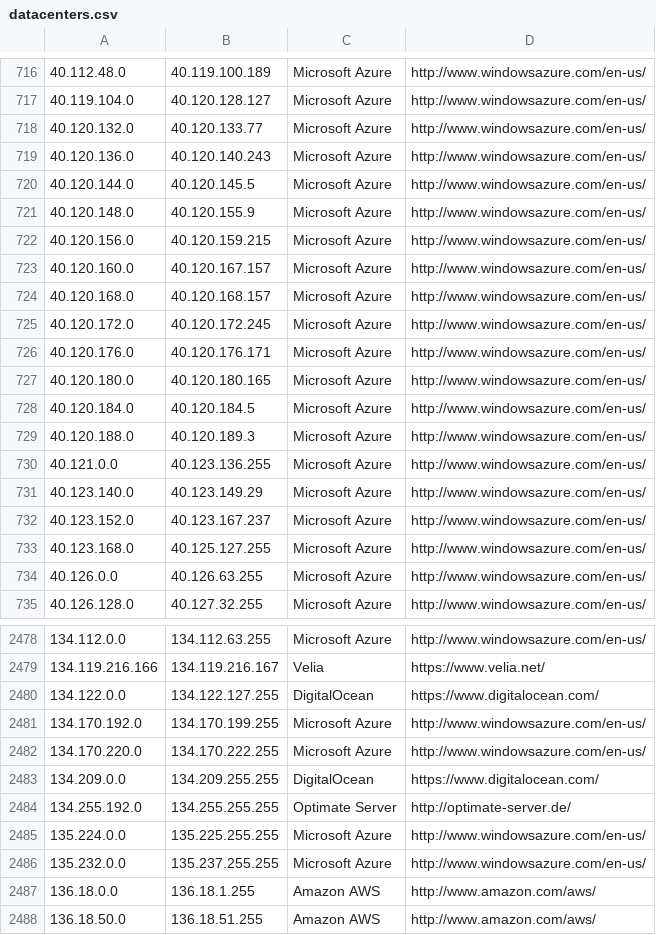
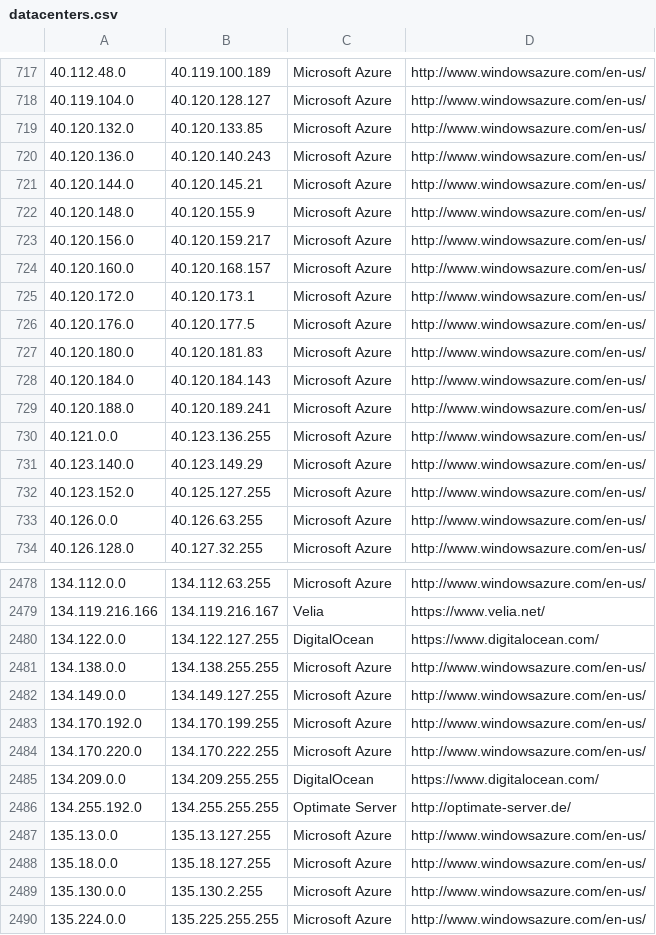
Before and after one commit to PodderApps/ipcat, a CSV file: datacenters.csv, drawn as a sheet; only a part is shown, gaps mark what is left out; the shorter side is filled out with more unchanged rows; the diff covers the shown part only.

Commit message:
Update IP list

```diff
--- a/datacenters.csv
+++ b/datacenters.csv
@@ -717,18 +718,16 @@
 40.119.104.0,40.120.128.127,Microsoft Azure,http://www.windowsazure.com/en-us/
-40.120.132.0,40.120.133.77,Microsoft Azure,http://www.windowsazure.com/en-us/
+40.120.132.0,40.120.133.85,Microsoft Azure,http://www.windowsazure.com/en-us/
 40.120.136.0,40.120.140.243,Microsoft Azure,http://www.windowsazure.com/en-us/
-40.120.144.0,40.120.145.5,Microsoft Azure,http://www.windowsazure.com/en-us/
+40.120.144.0,40.120.145.21,Microsoft Azure,http://www.windowsazure.com/en-us/
 40.120.148.0,40.120.155.9,Microsoft Azure,http://www.windowsazure.com/en-us/
-40.120.156.0,40.120.159.215,Microsoft Azure,http://www.windowsazure.com/en-us/
-40.120.160.0,40.120.167.157,Microsoft Azure,http://www.windowsazure.com/en-us/
-40.120.168.0,40.120.168.157,Microsoft Azure,http://www.windowsazure.com/en-us/
-40.120.172.0,40.120.172.245,Microsoft Azure,http://www.windowsazure.com/en-us/
-40.120.176.0,40.120.176.171,Microsoft Azure,http://www.windowsazure.com/en-us/
-40.120.180.0,40.120.180.165,Microsoft Azure,http://www.windowsazure.com/en-us/
-40.120.184.0,40.120.184.5,Microsoft Azure,http://www.windowsazure.com/en-us/
-40.120.188.0,40.120.189.3,Microsoft Azure,http://www.windowsazure.com/en-us/
+40.120.156.0,40.120.159.217,Microsoft Azure,http://www.windowsazure.com/en-us/
+40.120.160.0,40.120.168.157,Microsoft Azure,http://www.windowsazure.com/en-us/
+40.120.172.0,40.120.173.1,Microsoft Azure,http://www.windowsazure.com/en-us/
+40.120.176.0,40.120.177.5,Microsoft Azure,http://www.windowsazure.com/en-us/
+40.120.180.0,40.120.181.83,Microsoft Azure,http://www.windowsazure.com/en-us/
+40.120.184.0,40.120.184.143,Microsoft Azure,http://www.windowsazure.com/en-us/
+40.120.188.0,40.120.189.241,Microsoft Azure,http://www.windowsazure.com/en-us/
 40.121.0.0,40.123.136.255,Microsoft Azure,http://www.windowsazure.com/en-us/
 40.123.140.0,40.123.149.29,Microsoft Azure,http://www.windowsazure.com/en-us/
-40.123.152.0,40.123.167.237,Microsoft Azure,http://www.windowsazure.com/en-us/
-40.123.168.0,40.125.127.255,Microsoft Azure,http://www.windowsazure.com/en-us/
+40.123.152.0,40.125.127.255,Microsoft Azure,http://www.windowsazure.com/en-us/
 40.126.0.0,40.126.63.255,Microsoft Azure,http://www.windowsazure.com/en-us/
@@ -2480,2 +2480,4 @@
 134.122.0.0,134.122.127.255,DigitalOcean,https://www.digitalocean.com/
+134.138.0.0,134.138.255.255,Microsoft Azure,http://www.windowsazure.com/en-us/
+134.149.0.0,134.149.127.255,Microsoft Azure,http://www.windowsazure.com/en-us/
 134.170.192.0,134.170.199.255,Microsoft Azure,http://www.windowsazure.com/en-us/
@@ -2484,2 +2486,5 @@
 134.255.192.0,134.255.255.255,Optimate Server,http://optimate-server.de/
+135.13.0.0,135.13.127.255,Microsoft Azure,http://www.windowsazure.com/en-us/
+135.18.0.0,135.18.127.255,Microsoft Azure,http://www.windowsazure.com/en-us/
+135.130.0.0,135.130.2.255,Microsoft Azure,http://www.windowsazure.com/en-us/
 135.224.0.0,135.225.255.255,Microsoft Azure,http://www.windowsazure.com/en-us/
```
Also changed, not shown: 2 added rows and 21 edited cells elsewhere in this file, datacenters-stats.csv.
